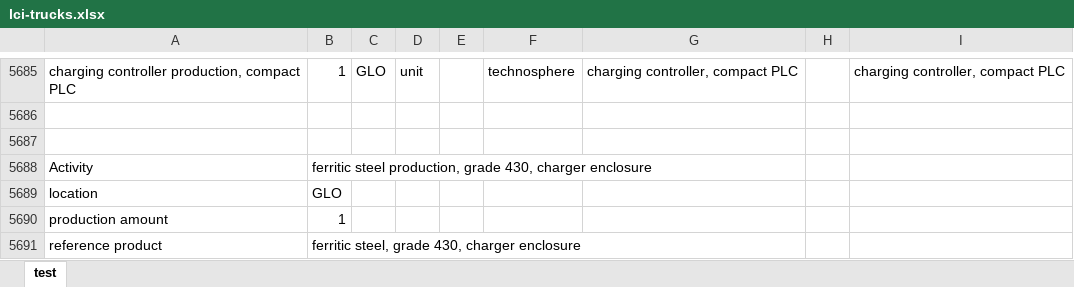
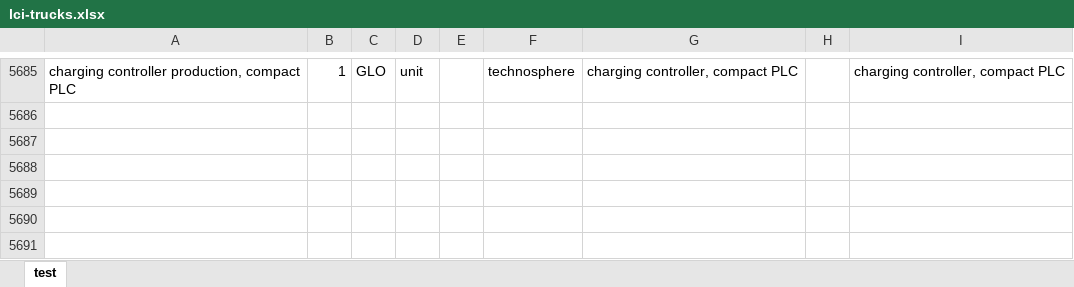
Before and after one commit to polca/premise, an Excel workbook: premise/data/additional_inventories/lci-trucks.xlsx, sheet test, drawn as a sheet; only a part is shown, gaps mark what is left out; values as stored, in another font and other column widths than the file's, no borders; the diff covers the shown part only; the diff names each change by its address in the sheet, - before the commit and + after, or states it on an @@ line.

Commit message:
fix(inventory): use ferrochrome for ferritic charger enclosure steel
The existing grade-430 provider buys pure chromium metal. Its native
supplier is an aluminothermic/electrolytic superalloy route, whose own
documentation says ordinary stainless steels use ferrochrome. This adds
an inappropriate chromium-reduction aluminium burden to charger steel.

Replace that feed in the existing lci-trucks.xlsx provider by a nominal
ferrochrome/AOD reference: 17 wt% retained Cr, 97% net Cr retention,
0.257731959 kg of 68%-Cr ferrochrome and 0.765775882 kg ordinary steel
per kg finished alloy. Account for ferrochrome iron, carbon and silicon;
include refining oxygen/argon/nitrogen, reductants, flux, refractory,
net oxide residue and CO2/N2 release. Retain a separate mass ledger for
uncharacterized ambient oxygen and vented argon. Liquid-gas supply,
mineral residue disposal and 1 kWh + 4 MJ finishing are explicit proxies.

Operating-consumption reference: Choulet/Praxair, Stainless Steel
Refining (1999), Table VII, p13. Those AISI304 data are transferred as
engineering assumptions, not measured grade-430 manufacture. Industrial
finishing, trace-element assays, offgas emissions, slag leaching and
actual charger-mill design remain open. No nickel-bearing18/8 proxy,
recycling credit or new primary/secondary-share assumption is added.

Preserve the 1 kg alloy output, all consumer doses, charger hardware,
geometry, lifetime, per-MJ coefficients and matched final treatment.
Existing supplemental workbook only; no runtime, YAML or native edits.

Validation: exact before/after no-write workbook comparison and nominal
Cr/Fe/C/Si and mass closure; successful imports for all18 available
version/system-model configurations; isolated full-network EF3.1 solve;
17 reference/alternative cases,1088 independent forward category checks;
independent DC/pantograph Cr and Al source-path back-calculation. Existing
Edges55/68%ferrochrome factors and internal-transfer exclusions verified.
Tested charge assay/grade, Cr/Fe losses, source best consumptions,
utilities, ton interpretation, CO oxidation/carbon origin and containment.
Alternative assumptions are not measured uncertainty distributions.

Sources:
https://device.report/m/af6298efc849d2d62bf2c22f5def38f0bf787435364a6cd75cac7d6d6e91461b.pdf
https://www.outokumpu.com/en/expertise/2016/how-stainless-steel-is-made
https://doi.org/10.1038/s41598-025-98274-8
https://doi.org/10.1002/srin.202100852

```diff
--- a/premise/data/additional_inventories/lci-trucks.xlsx (sheet test)
+++ b/premise/data/additional_inventories/lci-trucks.xlsx (sheet test)
-row 5688: Activity | ferritic steel production, grade 430, charger enclosure
+row 5688: (empty)
-row 5689: location | GLO
+row 5689: (empty)
-row 5690: production amount | 1
+row 5690: (empty)
-row 5691: reference product | ferritic steel, grade 430, charger enclosure
+row 5691: (empty)
```
Also changed, not shown: 27 added rows and 51 edited cells elsewhere in this sheet.
